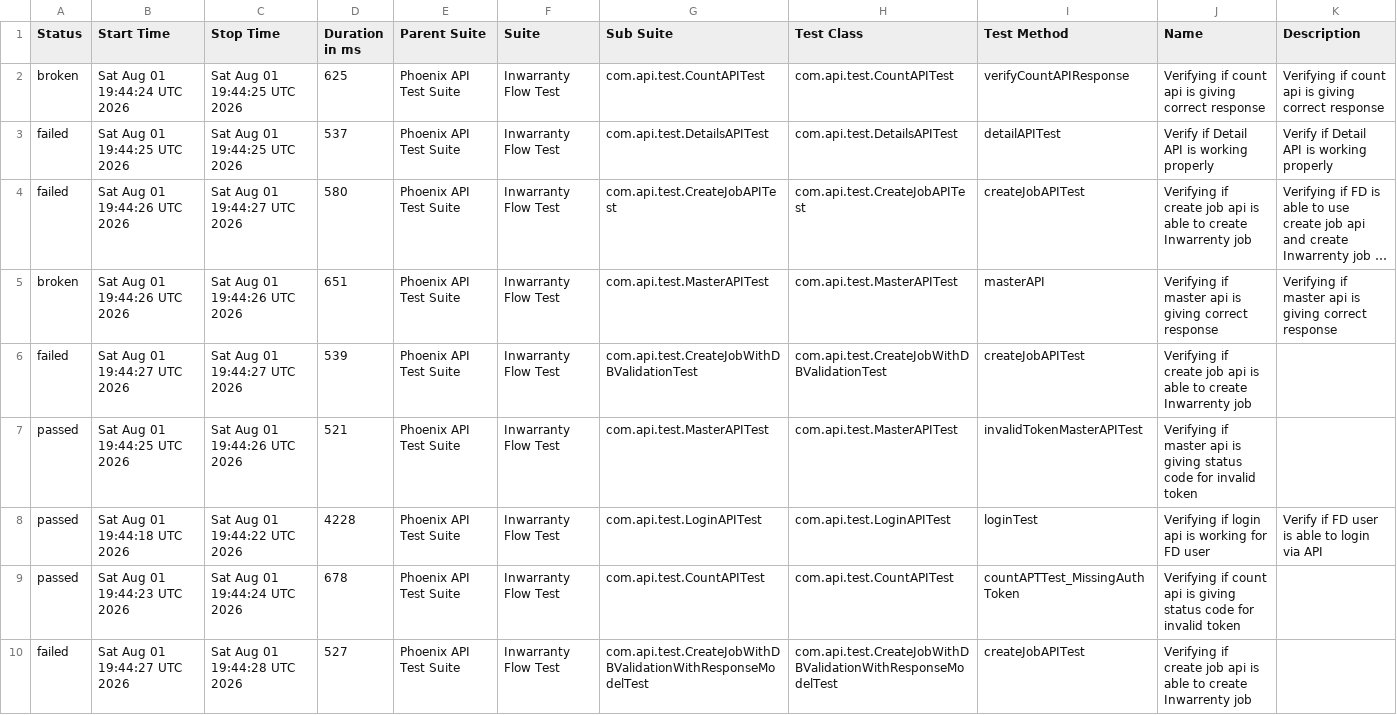
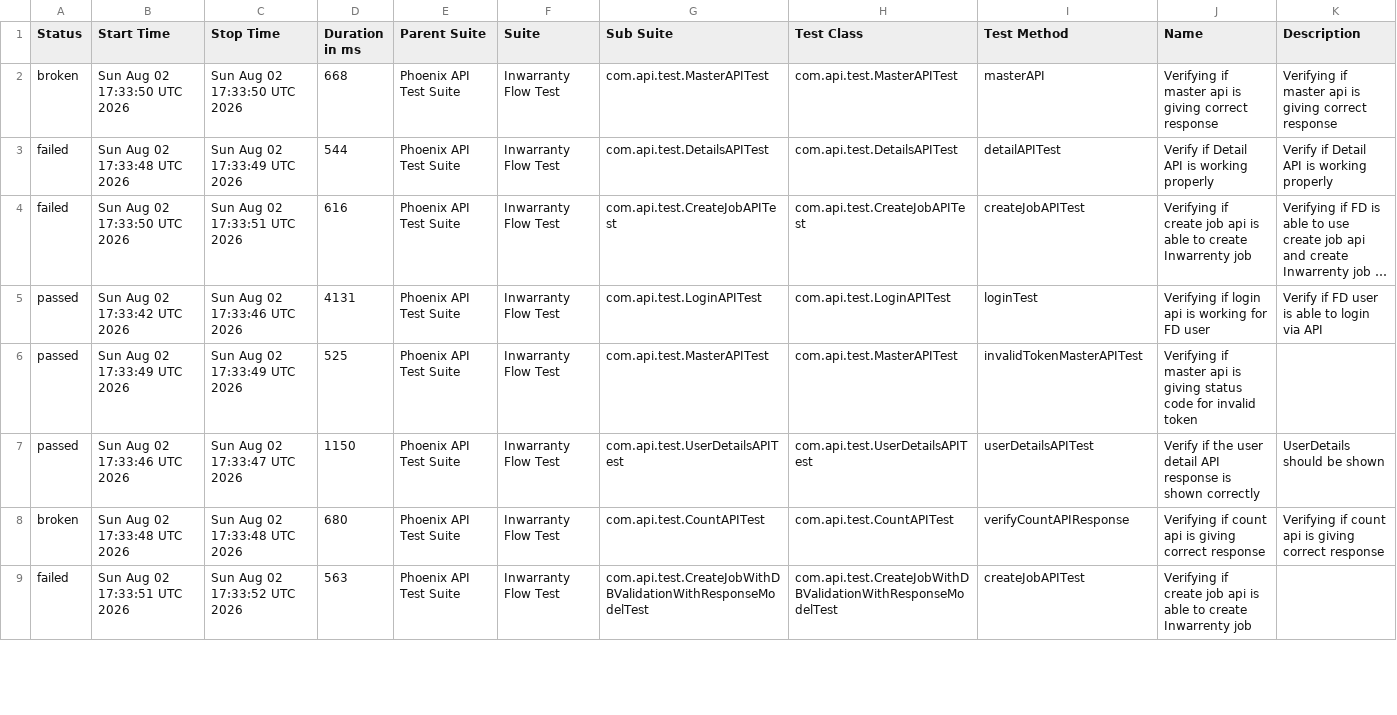
Before and after one commit to manasi7830/PhoneixTestAutomationFramework, a CSV file: data/suites.csv, drawn as a sheet; only a part is shown; long unchanged cells end in …; removed rows and columns are numbered as before the commit, all else as after; the diff covers the shown part only; the diff names each change by its address in the sheet, - before the commit and + after, or states it on an @@ line.

```diff
--- a/data/suites.csv
+++ b/data/suites.csv
-B2 (Start Time): Sat Aug 01 19:44:24 UTC 2026
+B2 (Start Time): Sun Aug 02 17:33:50 UTC 2026
-C2 (Stop Time): Sat Aug 01 19:44:25 UTC 2026
+C2 (Stop Time): Sun Aug 02 17:33:50 UTC 2026
-D2 (Duration in ms): 625
+D2 (Duration in ms): 668
-G2 (Sub Suite): com.api.test.CountAPITest
+G2 (Sub Suite): com.api.test.MasterAPITest
-H2 (Test Class): com.api.test.CountAPITest
+H2 (Test Class): com.api.test.MasterAPITest
-I2 (Test Method): verifyCountAPIResponse
+I2 (Test Method): masterAPI
-J2 (Name): Verifying if count api is…
+J2 (Name): Verifying if master api is…
-K2 (Description): Verifying if count api is…
+K2 (Description): Verifying if master api is…
-B3 (Start Time): Sat Aug 01 19:44:25 UTC 2026
+B3 (Start Time): Sun Aug 02 17:33:48 UTC 2026
-C3 (Stop Time): Sat Aug 01 19:44:25 UTC 2026
+C3 (Stop Time): Sun Aug 02 17:33:49 UTC 2026
-D3 (Duration in ms): 537
+D3 (Duration in ms): 544
-B4 (Start Time): Sat Aug 01 19:44:26 UTC 2026
+B4 (Start Time): Sun Aug 02 17:33:50 UTC 2026
-C4 (Stop Time): Sat Aug 01 19:44:27 UTC 2026
+C4 (Stop Time): Sun Aug 02 17:33:51 UTC 2026
-D4 (Duration in ms): 580
+D4 (Duration in ms): 616
-row 5: broken | Sat Aug 01 19:44:26 UTC 2026 | Sat Aug 01 19:44:26 UTC 2026 | 651 | Phoenix API Test Suite | Inwarranty Flow Test | com.api.test.MasterAPITest | com.api.test.MasterAPITest | masterAPI | Verifying if master api is giving correct response | Verifying if master api is giving correct response
-row 6: failed | Sat Aug 01 19:44:27 UTC 2026 | Sat Aug 01 19:44:27 UTC 2026 | 539 | Phoenix API Test Suite | Inwarranty Flow Test | com.api.test.CreateJobWithDBValidationTest | com.api.test.CreateJobWithDBValidationTest | createJobAPITest | Verifying if create job api is able to create Inwarrenty job
-row 7: passed | Sat Aug 01 19:44:25 UTC 2026 | Sat Aug 01 19:44:26 UTC 2026 | 521 | Phoenix API Test Suite | Inwarranty Flow Test | com.api.test.MasterAPITest | com.api.test.MasterAPITest | invalidTokenMasterAPITest | Verifying if master api is giving status code for invalid token
-B5 (Start Time): Sat Aug 01 19:44:18 UTC 2026
+B5 (Start Time): Sun Aug 02 17:33:42 UTC 2026
-C5 (Stop Time): Sat Aug 01 19:44:22 UTC 2026
+C5 (Stop Time): Sun Aug 02 17:33:46 UTC 2026
-D5 (Duration in ms): 4228
+D5 (Duration in ms): 4131
-B6 (Start Time): Sat Aug 01 19:44:23 UTC 2026
+B6 (Start Time): Sun Aug 02 17:33:49 UTC 2026
-C6 (Stop Time): Sat Aug 01 19:44:24 UTC 2026
+C6 (Stop Time): Sun Aug 02 17:33:49 UTC 2026
-D6 (Duration in ms): 678
+D6 (Duration in ms): 525
-G6 (Sub Suite): com.api.test.CountAPITest
+G6 (Sub Suite): com.api.test.MasterAPITest
-H6 (Test Class): com.api.test.CountAPITest
+H6 (Test Class): com.api.test.MasterAPITest
-I6 (Test Method): countAPTTest_MissingAuthToken
+I6 (Test Method): invalidTokenMasterAPITest
-J6 (Name): Verifying if count api is…
+J6 (Name): Verifying if master api is…
+row 7: passed | Sun Aug 02 17:33:46 UTC 2026 | Sun Aug 02 17:33:47 UTC 2026 | 1150 | Phoenix API Test Suite | Inwarranty Flow Test | com.api.test.UserDetailsAPITest | com.api.test.UserDetailsAPITest | userDetailsAPITest | Verify if the user detail API response is shown correctly | UserDetails should be shown
+row 8: broken | Sun Aug 02 17:33:48 UTC 2026 | Sun Aug 02 17:33:48 UTC 2026 | 680 | Phoenix API Test Suite | Inwarranty Flow Test | com.api.test.CountAPITest | com.api.test.CountAPITest | verifyCountAPIResponse | Verifying if count api is giving correct response | Verifying if count api is giving correct response
-B9 (Start Time): Sat Aug 01 19:44:27 UTC 2026
+B9 (Start Time): Sun Aug 02 17:33:51 UTC 2026
-C9 (Stop Time): Sat Aug 01 19:44:28 UTC 2026
+C9 (Stop Time): Sun Aug 02 17:33:52 UTC 2026
-D9 (Duration in ms): 527
+D9 (Duration in ms): 563
```
Also changed, not shown: 1 added row and 8 edited cells elsewhere in this file, data/behaviors.csv, 58 other files.
